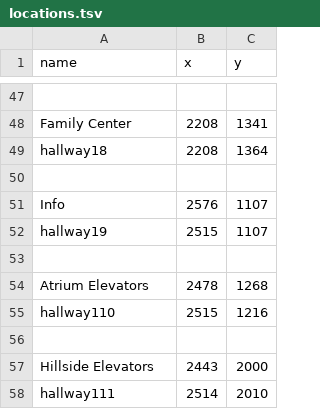
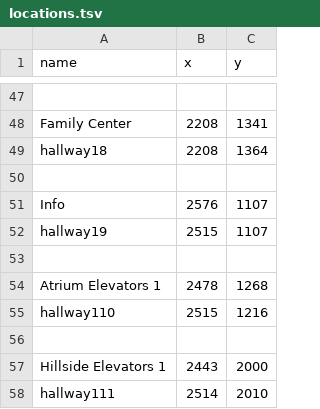
Before and after one commit to SoftEngTeamC/FaulknerMap2, a TSV file: src/main/resources/data/floor1/locations.tsv, drawn as a sheet; only a part is shown, gaps mark what is left out.

```diff
--- a/src/main/resources/data/floor1/locations.tsv
+++ b/src/main/resources/data/floor1/locations.tsv
@@ -53,6 +53,6 @@ hallway19	2515	1107
 
-Atrium Elevators	2478	1268
+Atrium Elevators 1	2478	1268
 hallway110	2515	1216
 
-Hillside Elevators	2443	2000
+Hillside Elevators 1	2443	2000
 hallway111	2514	2010
```
Also changed, not shown: src/main/resources/data/floor2/locations.tsv, src/main/resources/data/floor2/people.tsv, 9 other files.
